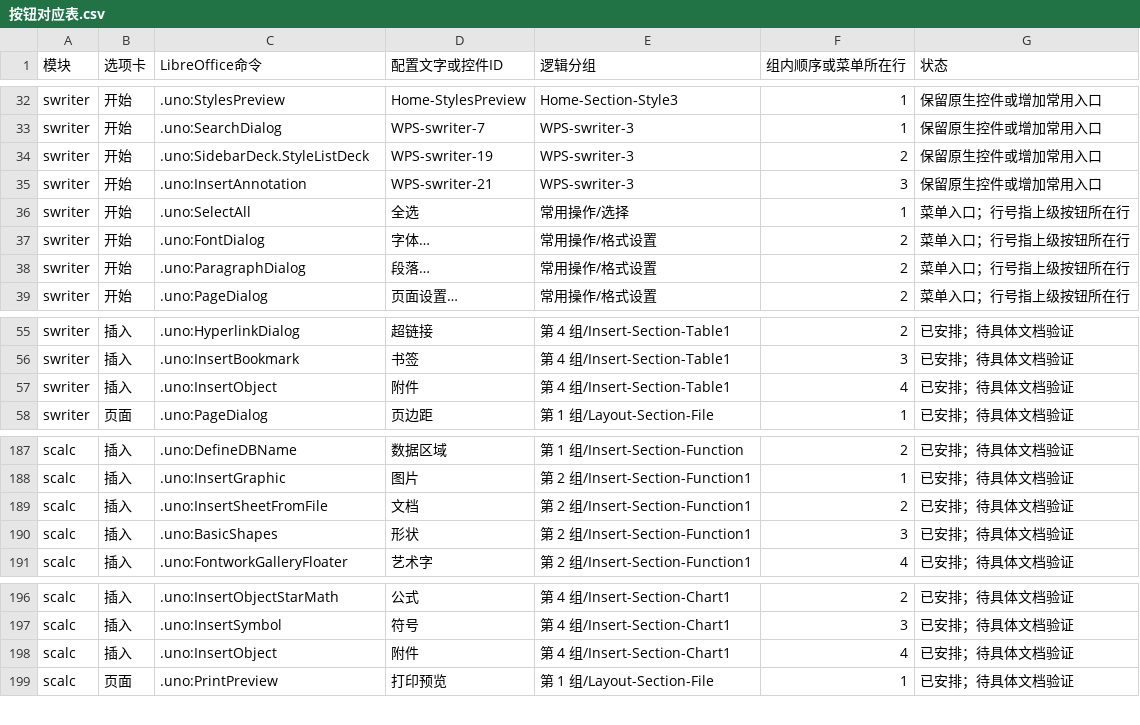
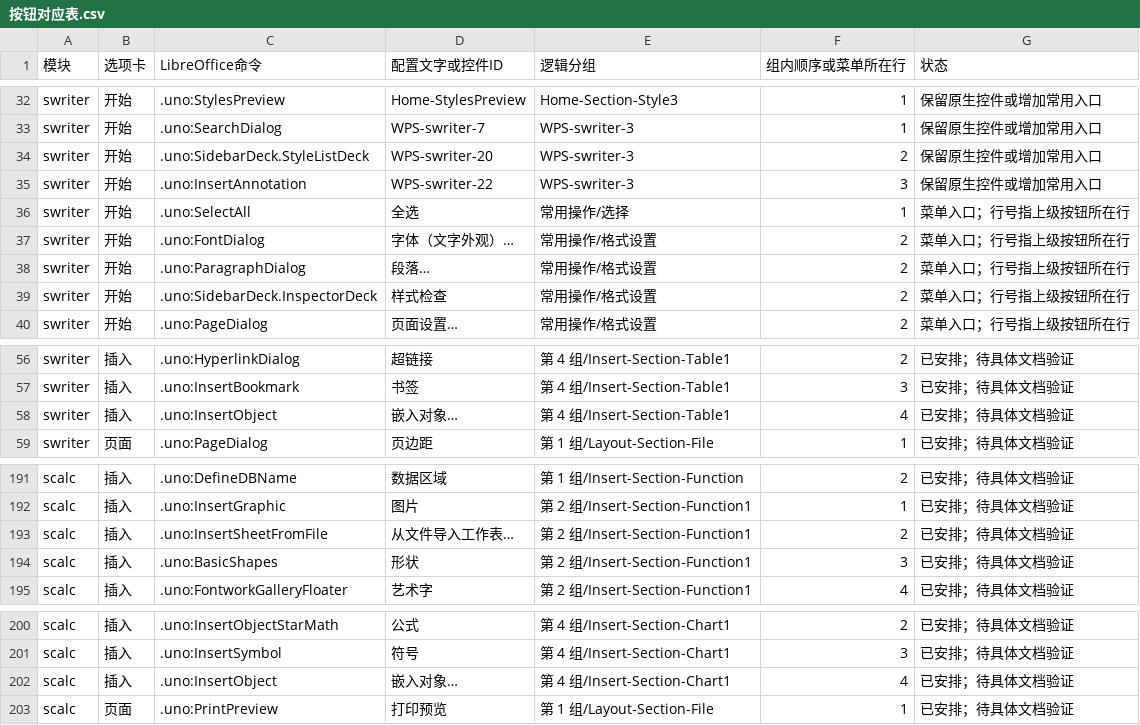
Before and after one commit to cootom-png/libreofficeplus, a CSV file: package/按钮对应表.csv, drawn as a sheet; only a part is shown, gaps mark what is left out; the diff covers the shown part only.

```diff
--- a/package/按钮对应表.csv
+++ b/package/按钮对应表.csv
@@ -33,7 +33,8 @@ swriter,开始,.uno:StylesPreview,Home-StylesPreview,Home-Section-Style3,1,保
 swriter,开始,.uno:SearchDialog,WPS-swriter-7,WPS-swriter-3,1,保留原生控件或增加常用入口
-swriter,开始,.uno:SidebarDeck.StyleListDeck,WPS-swriter-19,WPS-swriter-3,2,保留原生控件或增加常用入口
-swriter,开始,.uno:InsertAnnotation,WPS-swriter-21,WPS-swriter-3,3,保留原生控件或增加常用入口
+swriter,开始,.uno:SidebarDeck.StyleListDeck,WPS-swriter-20,WPS-swriter-3,2,保留原生控件或增加常用入口
+swriter,开始,.uno:InsertAnnotation,WPS-swriter-22,WPS-swriter-3,3,保留原生控件或增加常用入口
 swriter,开始,.uno:SelectAll,全选,常用操作/选择,1,菜单入口；行号指上级按钮所在行
-swriter,开始,.uno:FontDialog,字体…,常用操作/格式设置,2,菜单入口；行号指上级按钮所在行
+swriter,开始,.uno:FontDialog,字体（文字外观）…,常用操作/格式设置,2,菜单入口；行号指上级按钮所在行
 swriter,开始,.uno:ParagraphDialog,段落…,常用操作/格式设置,2,菜单入口；行号指上级按钮所在行
+swriter,开始,.uno:SidebarDeck.InspectorDeck,样式检查,常用操作/格式设置,2,菜单入口；行号指上级按钮所在行
 swriter,开始,.uno:PageDialog,页面设置…,常用操作/格式设置,2,菜单入口；行号指上级按钮所在行
@@ -56,3 +57,3 @@ swriter,插入,.uno:HyperlinkDialog,超链接,第 4 组/Insert-Section-Table1,2,
 swriter,插入,.uno:InsertBookmark,书签,第 4 组/Insert-Section-Table1,3,已安排；待具体文档验证
-swriter,插入,.uno:InsertObject,附件,第 4 组/Insert-Section-Table1,4,已安排；待具体文档验证
+swriter,插入,.uno:InsertObject,嵌入对象…,第 4 组/Insert-Section-Table1,4,已安排；待具体文档验证
 swriter,页面,.uno:PageDialog,页边距,第 1 组/Layout-Section-File,1,已安排；待具体文档验证
@@ -188,3 +192,3 @@ scalc,插入,.uno:DefineDBName,数据区域,第 1 组/Insert-Section-Function,2,
 scalc,插入,.uno:InsertGraphic,图片,第 2 组/Insert-Section-Function1,1,已安排；待具体文档验证
-scalc,插入,.uno:InsertSheetFromFile,文档,第 2 组/Insert-Section-Function1,2,已安排；待具体文档验证
+scalc,插入,.uno:InsertSheetFromFile,从文件导入工作表…,第 2 组/Insert-Section-Function1,2,已安排；待具体文档验证
 scalc,插入,.uno:BasicShapes,形状,第 2 组/Insert-Section-Function1,3,已安排；待具体文档验证
@@ -197,3 +201,3 @@ scalc,插入,.uno:InsertObjectStarMath,公式,第 4 组/Insert-Section-Chart1,2,
 scalc,插入,.uno:InsertSymbol,符号,第 4 组/Insert-Section-Chart1,3,已安排；待具体文档验证
-scalc,插入,.uno:InsertObject,附件,第 4 组/Insert-Section-Chart1,4,已安排；待具体文档验证
+scalc,插入,.uno:InsertObject,嵌入对象…,第 4 组/Insert-Section-Chart1,4,已安排；待具体文档验证
 scalc,页面,.uno:PrintPreview,打印预览,第 1 组/Layout-Section-File,1,已安排；待具体文档验证
```
Also changed, not shown: 3 added rows and 23 edited cells elsewhere in this file, 33 other files.
